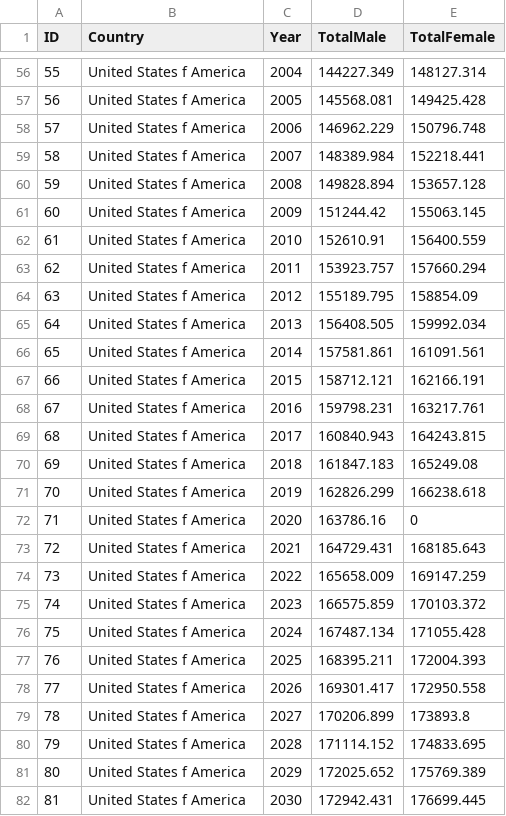
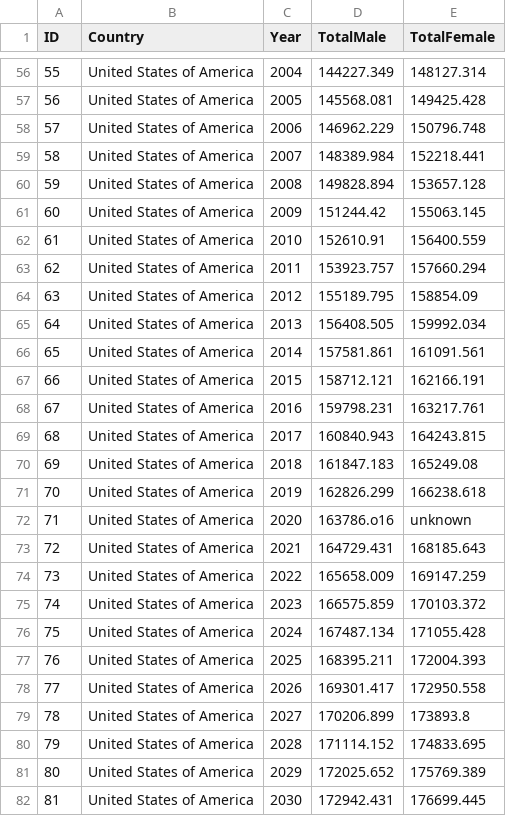
Before and after one commit to gopalreddyzonofi/PopulationV2, a CSV file: Population.Api/PopulationSampleDataSet.csv, drawn as a sheet; only a part is shown, gaps mark what is left out; the diff covers the shown part only.

```diff
--- a/Population.Api/PopulationSampleDataSet.csv
+++ b/Population.Api/PopulationSampleDataSet.csv
@@ -56,27 +56,27 @@ ID,Country,Year,TotalMale,TotalFemale
-55,United States f America,2004,144227.349,148127.314
-56,United States f America,2005,145568.081,149425.428
-57,United States f America,2006,146962.229,150796.748
-58,United States f America,2007,148389.984,152218.441
-59,United States f America,2008,149828.894,153657.128
-60,United States f America,2009,151244.42,155063.145
-61,United States f America,2010,152610.91,156400.559
-62,United States f America,2011,153923.757,157660.294
-63,United States f America,2012,155189.795,158854.09
-64,United States f America,2013,156408.505,159992.034
-65,United States f America,2014,157581.861,161091.561
-66,United States f America,2015,158712.121,162166.191
-67,United States f America,2016,159798.231,163217.761
-68,United States f America,2017,160840.943,164243.815
-69,United States f America,2018,161847.183,165249.08
-70,United States f America,2019,162826.299,166238.618
-71,United States f America,2020,163786.16,0
-72,United States f America,2021,164729.431,168185.643
-73,United States f America,2022,165658.009,169147.259
-74,United States f America,2023,166575.859,170103.372
-75,United States f America,2024,167487.134,171055.428
-76,United States f America,2025,168395.211,172004.393
-77,United States f America,2026,169301.417,172950.558
-78,United States f America,2027,170206.899,173893.8
-79,United States f America,2028,171114.152,174833.695
-80,United States f America,2029,172025.652,175769.389
-81,United States f America,2030,172942.431,176699.445
+55,United States of America,2004,144227.349,148127.314
+56,United States of America,2005,145568.081,149425.428
+57,United States of America,2006,146962.229,150796.748
+58,United States of America,2007,148389.984,152218.441
+59,United States of America,2008,149828.894,153657.128
+60,United States of America,2009,151244.42,155063.145
+61,United States of America,2010,152610.91,156400.559
+62,United States of America,2011,153923.757,157660.294
+63,United States of America,2012,155189.795,158854.09
+64,United States of America,2013,156408.505,159992.034
+65,United States of America,2014,157581.861,161091.561
+66,United States of America,2015,158712.121,162166.191
+67,United States of America,2016,159798.231,163217.761
+68,United States of America,2017,160840.943,164243.815
+69,United States of America,2018,161847.183,165249.08
+70,United States of America,2019,162826.299,166238.618
+71,United States of America,2020,163786.o16,unknown
+72,United States of America,2021,164729.431,168185.643
+73,United States of America,2022,165658.009,169147.259
+74,United States of America,2023,166575.859,170103.372
+75,United States of America,2024,167487.134,171055.428
+76,United States of America,2025,168395.211,172004.393
+77,United States of America,2026,169301.417,172950.558
+78,United States of America,2027,170206.899,173893.8
+79,United States of America,2028,171114.152,174833.695
+80,United States of America,2029,172025.652,175769.389
+81,United States of America,2030,172942.431,176699.445
```
Also changed, not shown: 126 edited cells elsewhere in this file, 2 other files.
